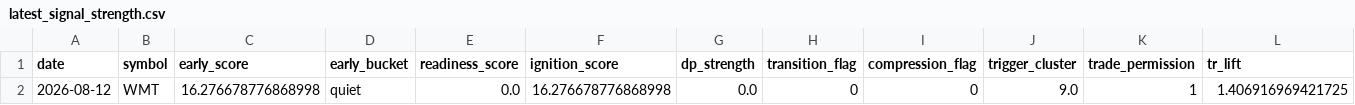
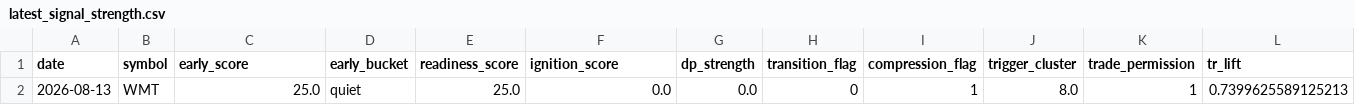
Before and after one commit to kvandre12-commits/SharpEdge-System, a CSV file: outputs/latest_signal_strength.csv, drawn as a sheet; only a part is shown; removed rows and columns are numbered as before the commit, all else as after; rows hold the shown columns only; the diff names each change by its address in the sheet, - before the commit and + after, or states it on an @@ line.

```diff
--- a/outputs/latest_signal_strength.csv
+++ b/outputs/latest_signal_strength.csv
-row 2: 2026-08-12 | WMT | 16.276678776868998 | quiet | 0.0 | 16.276678776868998 | 0.0 | 0 | 0 | 9.0 | 1 | 1.406916969421725
+row 2: 2026-08-13 | WMT | 25.0 | quiet | 25.0 | 0.0 | 0.0 | 0 | 1 | 8.0 | 1 | 0.7399625589125213
```
Also changed, not shown: outputs/latest_wmt_features_daily.csv, outputs/spy_regime_daily.csv, 10 other files.
